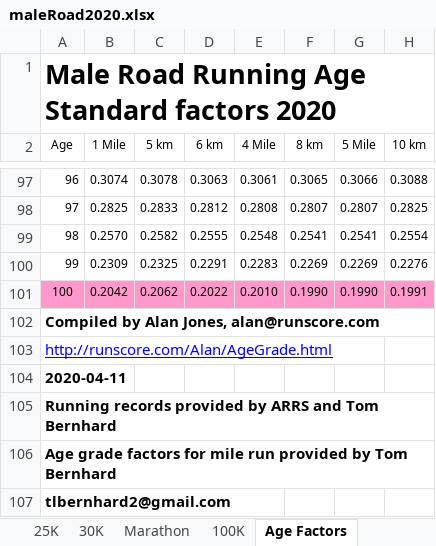
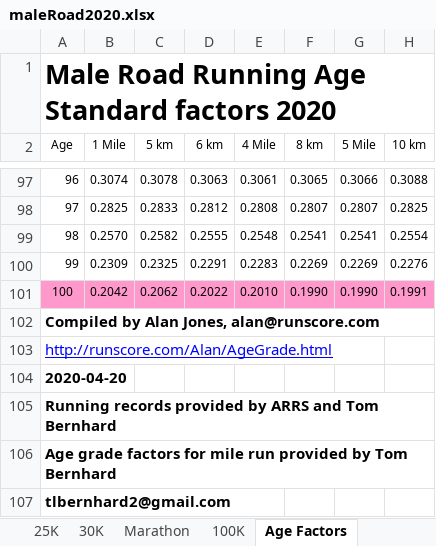
Before and after one commit to AlanLyttonJones/Age-Grade-Tables, an Excel workbook: maleRoad2020.xlsx, sheet Age Factors, drawn as a sheet; only a part is shown, gaps mark what is left out; values as stored, in another font and other column widths than the file's, no borders; charts and pictures not drawn; the diff names each change by its address in the sheet, - before the commit and + after, or states it on an @@ line.

```diff
--- a/maleRoad2020.xlsx (sheet Age Factors)
+++ b/maleRoad2020.xlsx (sheet Age Factors)
-A104 (Age): 2020-04-11
+A104 (Age): 2020-04-20
```
Also changed, not shown: charts or pictures, MaleRoadStd2020.xlsx.
